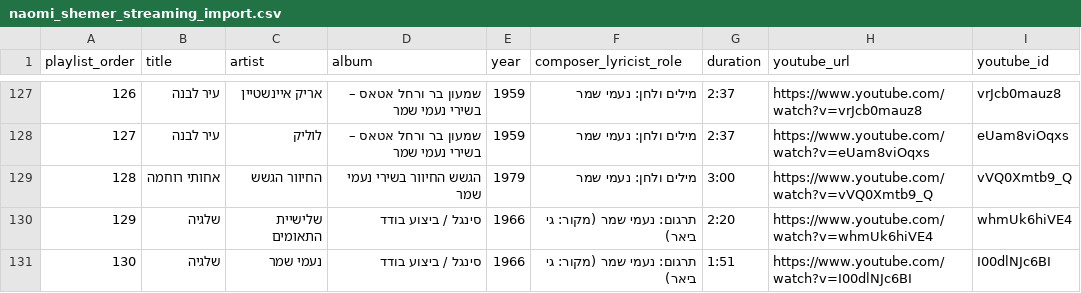
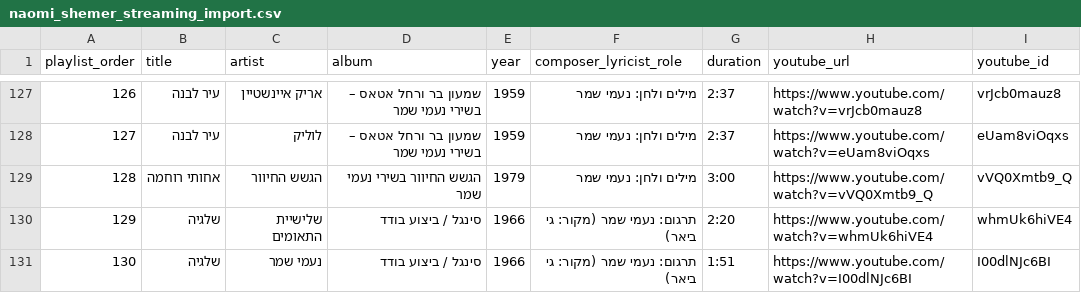
Before and after one commit to DMTsurel/naomi-shemer-playlist, a CSV file: naomi_shemer_streaming_import.csv, drawn as a sheet; only a part is shown, gaps mark what is left out; the diff covers the shown part only; the diff names each change by its address in the sheet, - before the commit and + after, or states it on an @@ line.

```diff
--- a/naomi_shemer_streaming_import.csv
+++ b/naomi_shemer_streaming_import.csv
-C129 (artist): החיוור הגשש
+C129 (artist): הגשש החיוור
```
Also changed, not shown: 71 edited cells elsewhere in this file, naomi_shemer_youtube_playlist.csv, 5 other files.
